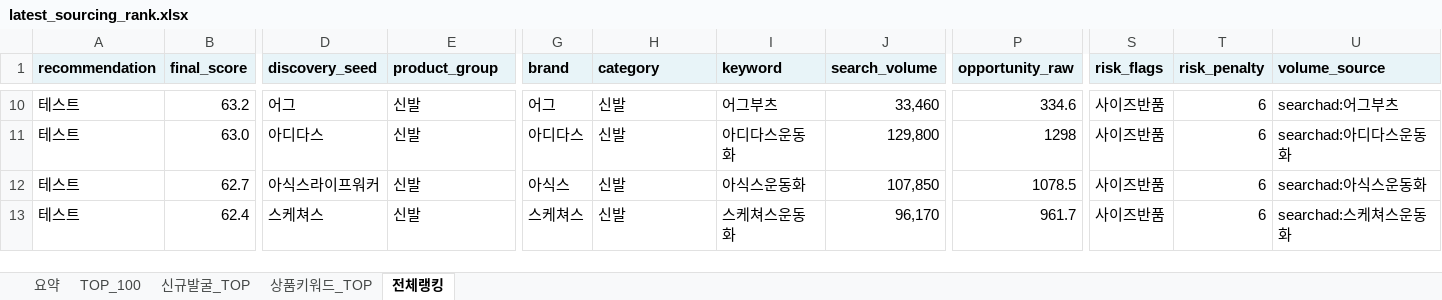
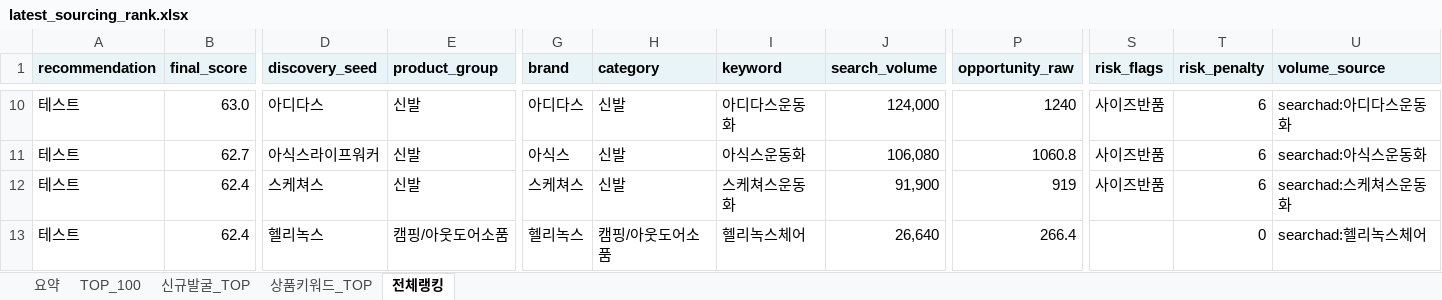
Before and after one commit to tokyonyang/soursing_item, an Excel workbook: dashboard_data/latest_sourcing_rank.xlsx, sheet 전체랭킹, drawn as a sheet; only a part is shown, gaps mark what is left out; values as stored, in another font and other column widths than the file's, no borders; the diff covers the shown part only; the diff names each change by its address in the sheet, - before the commit and + after, or states it on an @@ line.

```diff
--- a/dashboard_data/latest_sourcing_rank.xlsx (sheet 전체랭킹)
+++ b/dashboard_data/latest_sourcing_rank.xlsx (sheet 전체랭킹)
-B10 (final_score): 63.2
+B10 (final_score): 63.0
-D10 (discovery_seed): 어그
+D10 (discovery_seed): 아디다스
-G10 (brand): 어그
+G10 (brand): 아디다스
-I10 (keyword): 어그부츠
+I10 (keyword): 아디다스운동화
-J10 (search_volume): 33,460
+J10 (search_volume): 124,000
-P10 (opportunity_raw): 334.6
+P10 (opportunity_raw): 1240
-U10 (volume_source): searchad:어그부츠
+U10 (volume_source): searchad:아디다스운동화
-B11 (final_score): 63.0
+B11 (final_score): 62.7
-D11 (discovery_seed): 아디다스
+D11 (discovery_seed): 아식스라이프워커
-G11 (brand): 아디다스
+G11 (brand): 아식스
-I11 (keyword): 아디다스운동화
+I11 (keyword): 아식스운동화
-J11 (search_volume): 129,800
+J11 (search_volume): 106,080
-P11 (opportunity_raw): 1298
+P11 (opportunity_raw): 1060.8
-U11 (volume_source): searchad:아디다스운동화
+U11 (volume_source): searchad:아식스운동화
-B12 (final_score): 62.7
+B12 (final_score): 62.4
-D12 (discovery_seed): 아식스라이프워커
+D12 (discovery_seed): 스케쳐스
-G12 (brand): 아식스
+G12 (brand): 스케쳐스
-I12 (keyword): 아식스운동화
+I12 (keyword): 스케쳐스운동화
-J12 (search_volume): 107,850
+J12 (search_volume): 91,900
-P12 (opportunity_raw): 1078.5
+P12 (opportunity_raw): 919
-U12 (volume_source): searchad:아식스운동화
+U12 (volume_source): searchad:스케쳐스운동화
-D13 (discovery_seed): 스케쳐스
+D13 (discovery_seed): 헬리녹스
-E13 (product_group): 신발
+E13 (product_group): 캠핑/아웃도어소품
-G13 (brand): 스케쳐스
+G13 (brand): 헬리녹스
-H13 (category): 신발
+H13 (category): 캠핑/아웃도어소품
-I13 (keyword): 스케쳐스운동화
+I13 (keyword): 헬리녹스체어
-J13 (search_volume): 96,170
+J13 (search_volume): 26,640
-P13 (opportunity_raw): 961.7
+P13 (opportunity_raw): 266.4
-S13 (risk_flags): 사이즈반품
+S13 (risk_flags): (empty)
-T13 (risk_penalty): 6
+T13 (risk_penalty): 0
-U13 (volume_source): searchad:스케쳐스운동화
+U13 (volume_source): searchad:헬리녹스체어
```
Also changed, not shown: 1170 edited cells elsewhere in this sheet, sheet 상품키워드_TOP, sheet TOP_100, sheet 요약, 3 other files.
